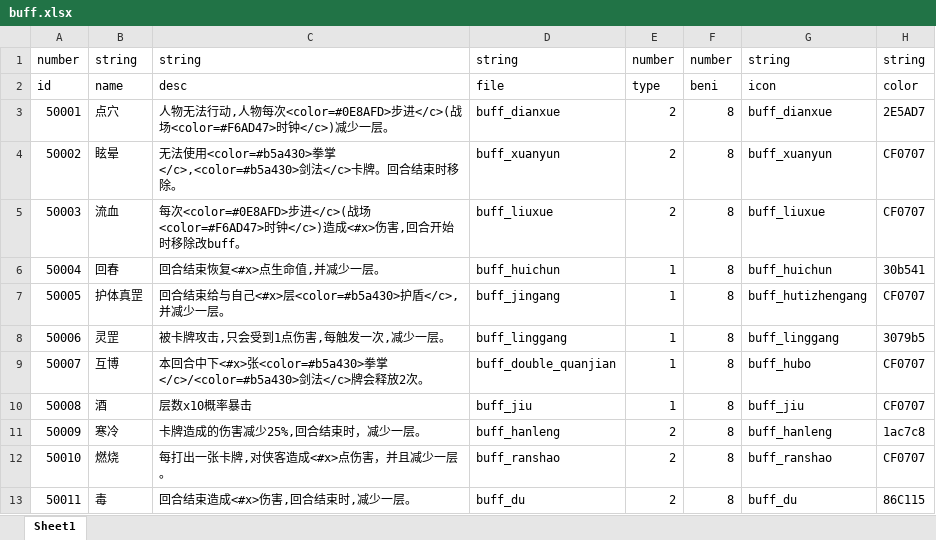
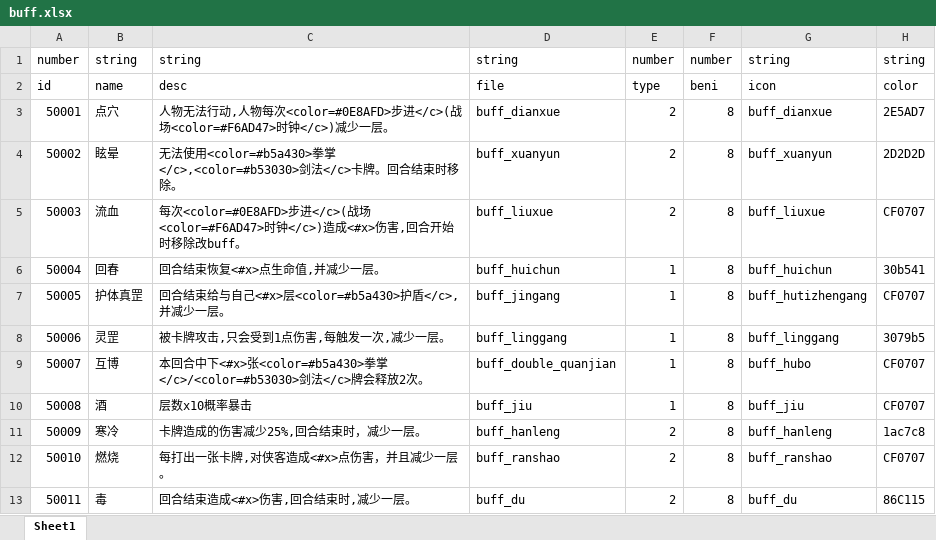
Before and after one commit to machaoTeam/LakeHeroConfig, an Excel workbook: excel/buff.xlsx, sheet Sheet1, drawn as a sheet; only a part is shown; values as stored, in another font and other column widths than the file's, no borders; the diff covers the shown part only; the diff names each change by its address in the sheet, - before the commit and + after, or states it on an @@ line.

```diff
--- a/excel/buff.xlsx (sheet Sheet1)
+++ b/excel/buff.xlsx (sheet Sheet1)
-C4: …拳掌</c>,<color=#b5a430>剑法…
+C4: …拳掌</c>,<color=#b53030>剑法…
-H4: CF0707
+H4: 2D2D2D
-C9: …拳掌</c>/<color=#b5a430>剑法…
+C9: …拳掌</c>/<color=#b53030>剑法…
```
Also changed, not shown: 15 edited cells elsewhere in this sheet, excel/card.xlsx, excel/card_detail.xlsx, 4 other files.
